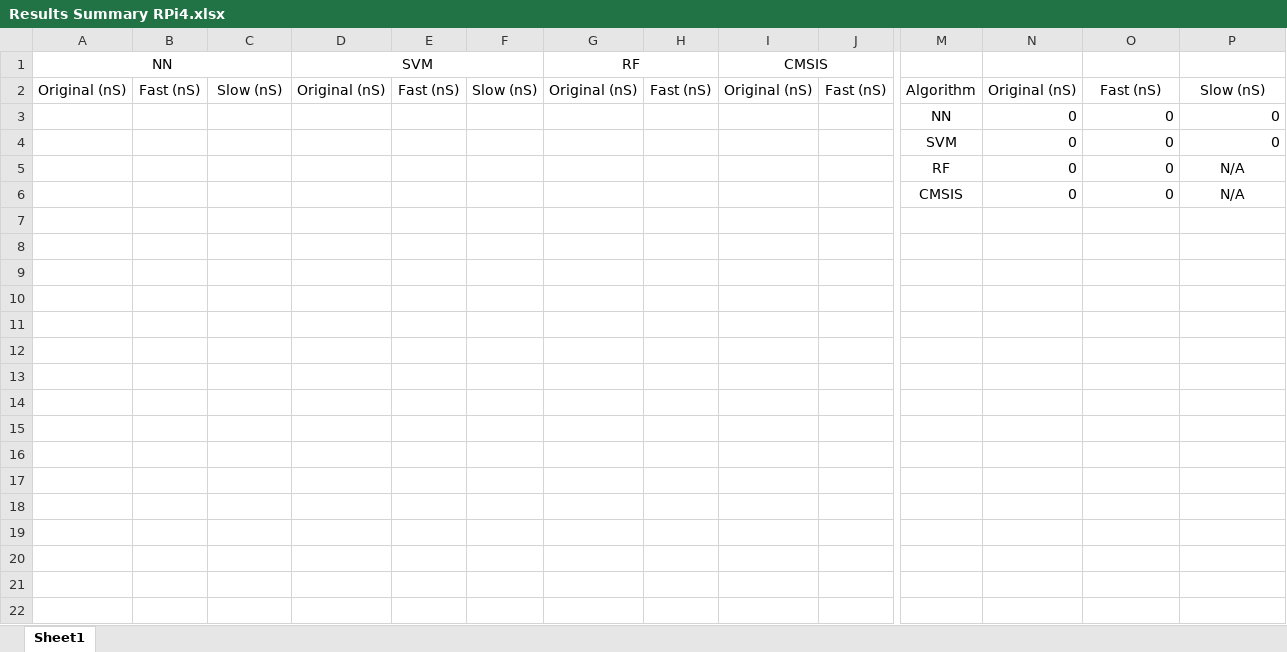
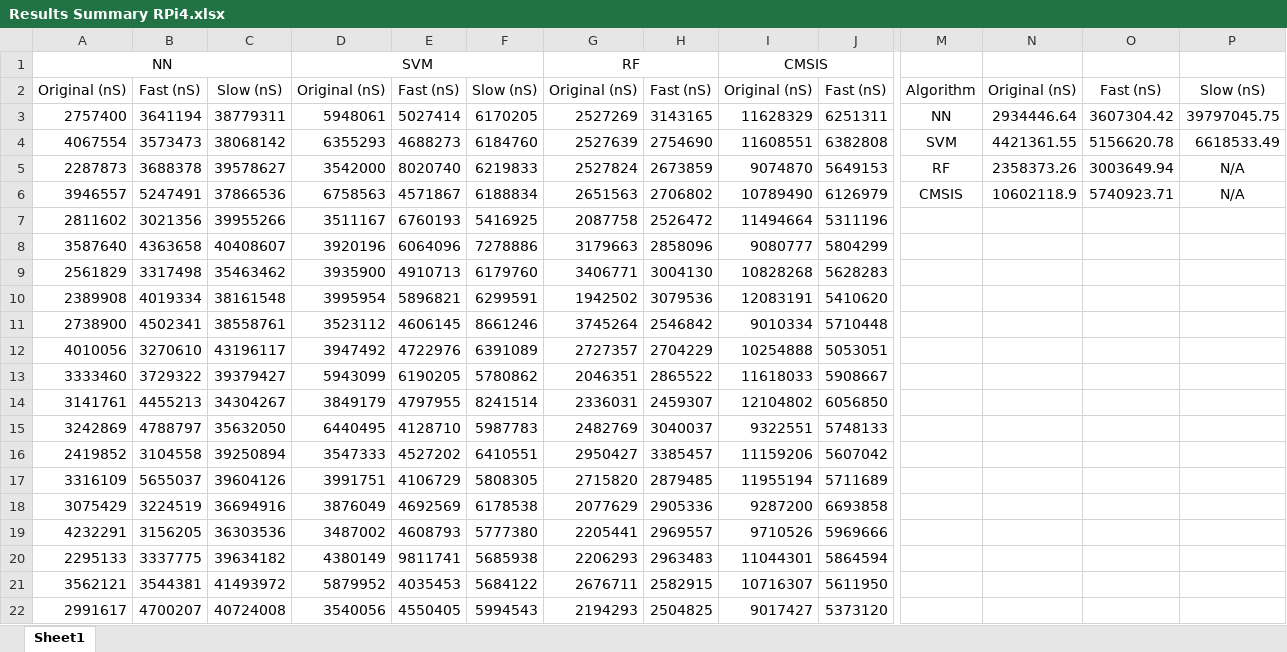
Before and after one commit to ajayvarghese2000/22WSD530-Programming-Multi-many-core-Systems-Coursework-2, an Excel workbook: Results Summary RPi4.xlsx, sheet Sheet1, drawn as a sheet; only a part is shown, gaps mark what is left out; values as stored, in another font and other column widths than the file's, no borders; removed rows and columns are numbered as before the commit, all else as after; rows hold the shown columns only; the diff covers the shown part only; the diff names each change by its address in the sheet, - before the commit and + after, or states it on an @@ line.

Commit message:
Update Results Summary RPi4.xlsx

```diff
--- a/Results Summary RPi4.xlsx (sheet Sheet1)
+++ b/Results Summary RPi4.xlsx (sheet Sheet1)
-row 3:  |  |  |  |  |  |  |  |  |  | NN | 0 | 0 | 0
-row 4:  |  |  |  |  |  |  |  |  |  | SVM | 0 | 0 | 0
-row 5:  |  |  |  |  |  |  |  |  |  | RF | 0 | 0 | N/A
-row 6:  |  |  |  |  |  |  |  |  |  | CMSIS | 0 | 0 | N/A
+row 3: 2757400 | 3641194 | 38779311 | 5948061 | 5027414 | 6170205 | 2527269 | 3143165 | 11628329 | 6251311 | NN | 2934446.64 | 3607304.42 | 39797045.75
+row 4: 4067554 | 3573473 | 38068142 | 6355293 | 4688273 | 6184760 | 2527639 | 2754690 | 11608551 | 6382808 | SVM | 4421361.55 | 5156620.78 | 6618533.49
+row 5: 2287873 | 3688378 | 39578627 | 3542000 | 8020740 | 6219833 | 2527824 | 2673859 | 9074870 | 5649153 | RF | 2358373.26 | 3003649.94 | N/A
+row 6: 3946557 | 5247491 | 37866536 | 6758563 | 4571867 | 6188834 | 2651563 | 2706802 | 10789490 | 6126979 | CMSIS | 10602118.9 | 5740923.71 | N/A
+row 7: 2811602 | 3021356 | 39955266 | 3511167 | 6760193 | 5416925 | 2087758 | 2526472 | 11494664 | 5311196
+row 8: 3587640 | 4363658 | 40408607 | 3920196 | 6064096 | 7278886 | 3179663 | 2858096 | 9080777 | 5804299
+row 9: 2561829 | 3317498 | 35463462 | 3935900 | 4910713 | 6179760 | 3406771 | 3004130 | 10828268 | 5628283
+row 10: 2389908 | 4019334 | 38161548 | 3995954 | 5896821 | 6299591 | 1942502 | 3079536 | 12083191 | 5410620
+row 11: 2738900 | 4502341 | 38558761 | 3523112 | 4606145 | 8661246 | 3745264 | 2546842 | 9010334 | 5710448
+row 12: 4010056 | 3270610 | 43196117 | 3947492 | 4722976 | 6391089 | 2727357 | 2704229 | 10254888 | 5053051
+row 13: 3333460 | 3729322 | 39379427 | 5943099 | 6190205 | 5780862 | 2046351 | 2865522 | 11618033 | 5908667
+row 14: 3141761 | 4455213 | 34304267 | 3849179 | 4797955 | 8241514 | 2336031 | 2459307 | 12104802 | 6056850
+row 15: 3242869 | 4788797 | 35632050 | 6440495 | 4128710 | 5987783 | 2482769 | 3040037 | 9322551 | 5748133
+row 16: 2419852 | 3104558 | 39250894 | 3547333 | 4527202 | 6410551 | 2950427 | 3385457 | 11159206 | 5607042
+row 17: 3316109 | 5655037 | 39604126 | 3991751 | 4106729 | 5808305 | 2715820 | 2879485 | 11955194 | 5711689
+row 18: 3075429 | 3224519 | 36694916 | 3876049 | 4692569 | 6178538 | 2077629 | 2905336 | 9287200 | 6693858
+row 19: 4232291 | 3156205 | 36303536 | 3487002 | 4608793 | 5777380 | 2205441 | 2969557 | 9710526 | 5969666
+row 20: 2295133 | 3337775 | 39634182 | 4380149 | 9811741 | 5685938 | 2206293 | 2963483 | 11044301 | 5864594
+row 21: 3562121 | 3544381 | 41493972 | 5879952 | 4035453 | 5684122 | 2676711 | 2582915 | 10716307 | 5611950
+row 22: 2991617 | 4700207 | 40724008 | 3540056 | 4550405 | 5994543 | 2194293 | 2504825 | 9017427 | 5373120
```
Also changed, not shown: 80 added rows elsewhere in this sheet.
